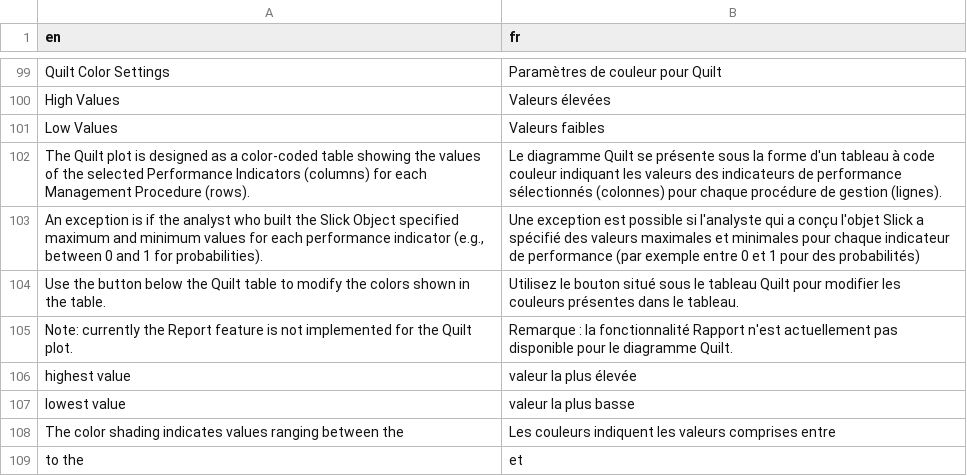
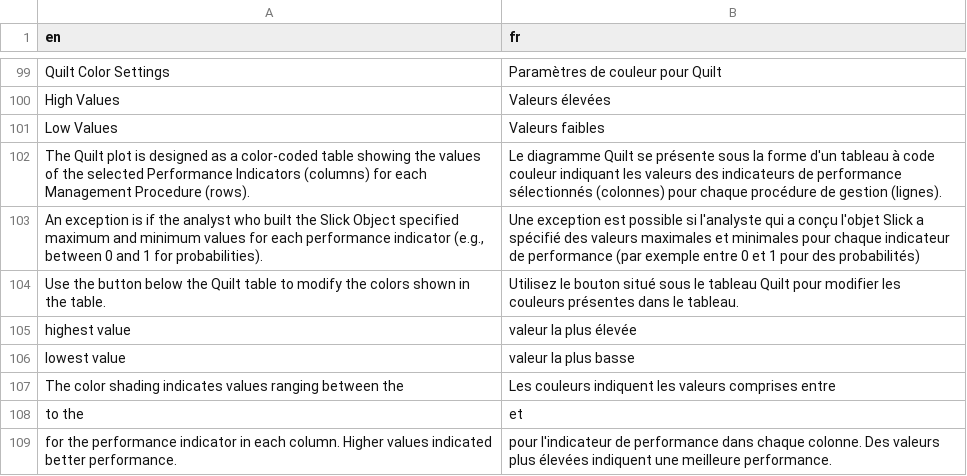
Before and after one commit to Blue-Matter/Slick, a CSV file: inst/translations/translation_fr.csv, drawn as a sheet; only a part is shown, gaps mark what is left out; the shorter side is filled out with more unchanged rows; the diff names each change by its address in the sheet, - before the commit and + after, or states it on an @@ line.

Commit message:
Add ability to include Quilt in Report

```diff
--- a/inst/translations/translation_fr.csv
+++ b/inst/translations/translation_fr.csv
-row 105: Note: currently the Report feature is not implemented for the Quilt plot. | Remarque : la fonctionnalité Rapport n'est actuellement pas disponible pour le diagramme Quilt.
```
Also changed, not shown: inst/translations/translation_es.csv, inst/translations/translation_pt.csv, 4 other files.
